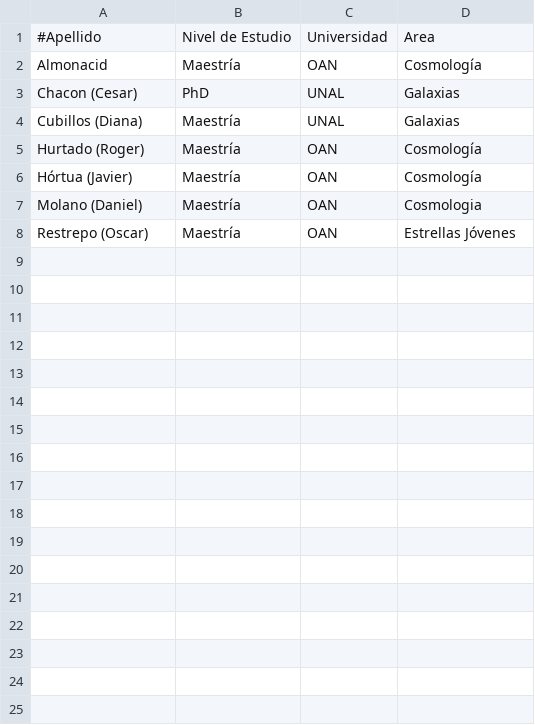
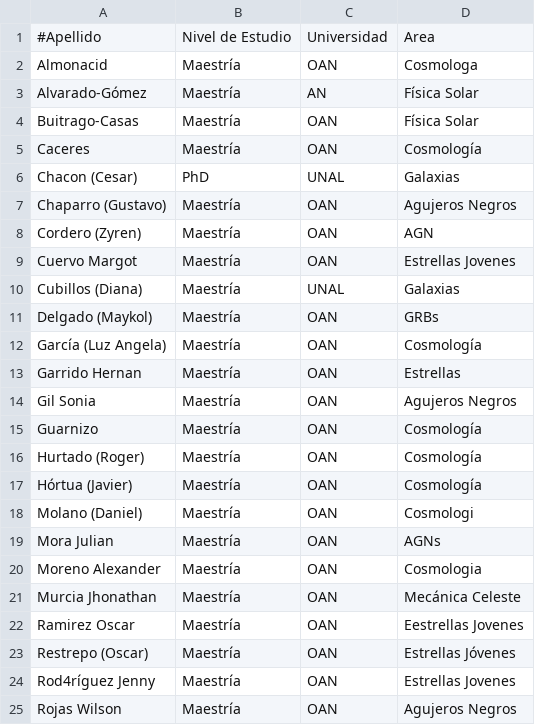
Before and after one commit to ColombianAstronomy/Estudiantes-Astronomia, a CSV file: egresados/Bogota.csv, drawn as a sheet.

Commit message:
incluyendo algunos estudiantes de fisica solar y haciendo algunos ajustes

```diff
--- a/egresados/Bogota.csv
+++ b/egresados/Bogota.csv
@@ -1,8 +1,25 @@
 #Apellido, Nivel de Estudio, Universidad, Area,
-Almonacid, Maestría, OAN, Cosmología,
+Almonacid, Maestría, OAN, Cosmologa,
+Alvarado-Gómez, Maestría,AN, Física Solar,
+Buitrago-Casas, Maestría, OAN,Física Solar,
+Caceres, Maestría, OAN, Cosmología,
 Chacon (Cesar), PhD, UNAL, Galaxias,
+Chaparro (Gustavo), Maestría, OAN, Agujeros Negros,
+Cordero (Zyren), Maestría, OAN, AGN,
+Cuervo Margot, Maestría, OAN, Estrellas Jovenes,
 Cubillos (Diana), Maestría, UNAL, Galaxias,
+Delgado (Maykol), Maestría, OAN, GRBs
+García (Luz Angela), Maestría, OAN, Cosmología,
+Garrido Hernan, Maestría, OAN, Estrellas,
+Gil Sonia, Maestría, OAN, Agujeros Negros,
+Guarnizo, Maestría, OAN, Cosmología,
 Hurtado (Roger), Maestría, OAN, Cosmología,
 Hórtua (Javier), Maestría, OAN, Cosmología,
-Molano (Daniel), Maestría, OAN, Cosmologia,
+Molano (Daniel), Maestría, OAN, Cosmologi,
+Mora Julian, Maestría, OAN, AGNs,
+Moreno Alexander, Maestría, OAN, Cosmologia,
+Murcia Jhonathan, Maestría, OAN, Mecánica Celeste,
+Ramirez Oscar, Maestría, OAN,Eestrellas Jovenes,
 Restrepo (Oscar), Maestría, OAN, Estrellas Jóvenes,
+Rod4ríguez Jenny, Maestría, OAN, Estrellas Jovenes,
+Rojas Wilson, Maestría, OAN, Agujeros Negros,
```
Also changed, not shown: activos/Bogota.csv.
